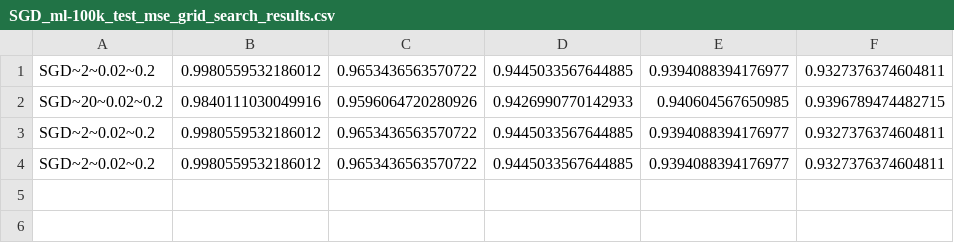
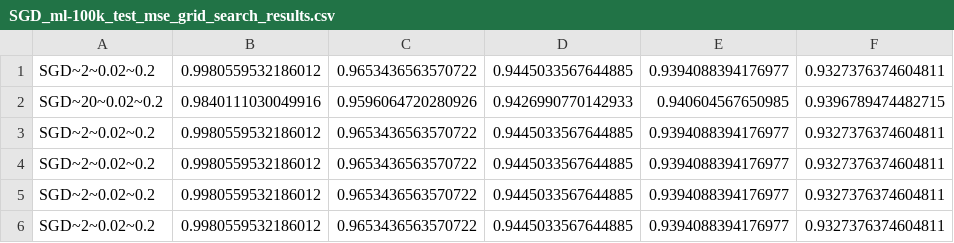
Before and after one commit to dacowan2/RecSys-final, a CSV file: Folder 2/results_sgd_ml-100k/SGD_ml-100k_test_mse_grid_search_results.csv, drawn as a sheet; the diff names each change by its address in the sheet, - before the commit and + after, or states it on an @@ line.

```diff
--- a/Folder 2/results_sgd_ml-100k/SGD_ml-100k_test_mse_grid_search_results.csv
+++ b/Folder 2/results_sgd_ml-100k/SGD_ml-100k_test_mse_grid_search_results.csv
+row 5: SGD~2~0.02~0.2 | 0.9980559532186012 | 0.9653436563570722 | 0.9445033567644885 | 0.9394088394176977 | 0.9327376374604811
+row 6: SGD~2~0.02~0.2 | 0.9980559532186012 | 0.9653436563570722 | 0.9445033567644885 | 0.9394088394176977 | 0.9327376374604811
```
Also changed, not shown: Folder 2/final_result_full.csv, Folder 2/ncf_models/model_0/model_info.csv, 5 other files.
